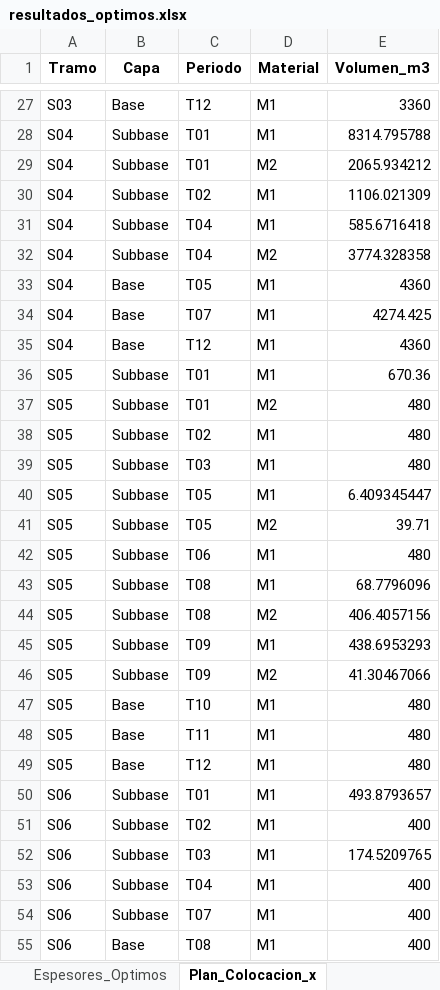
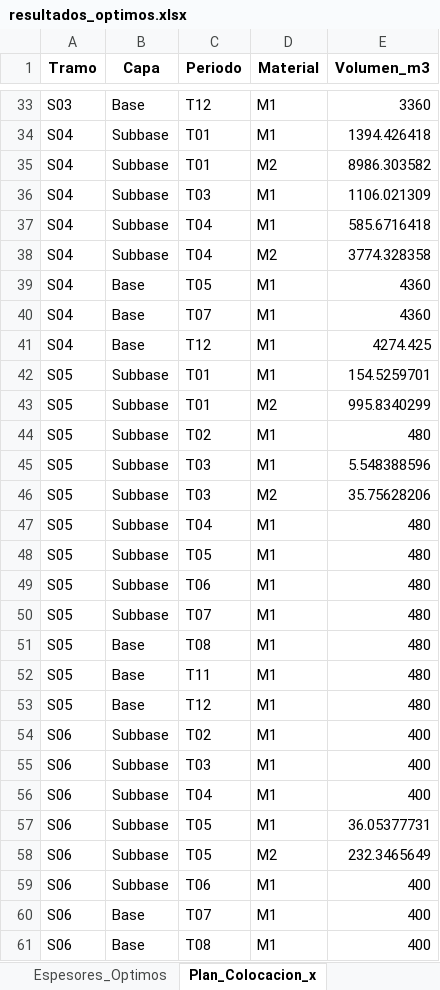
Before and after one commit to ChantillyCream/Proyecto_Opti, an Excel workbook: 26/Análisis_de_Excels/resultados_optimos.xlsx, sheet Plan_Colocacion_x, drawn as a sheet; only a part is shown, gaps mark what is left out; values as stored, in another font and other column widths than the file's, no borders; removed rows and columns are numbered as before the commit, all else as after; the diff covers the shown part only; the diff names each change by its address in the sheet, - before the commit and + after, or states it on an @@ line.

```diff
--- a/26/Análisis_de_Excels/resultados_optimos.xlsx (sheet Plan_Colocacion_x)
+++ b/26/Análisis_de_Excels/resultados_optimos.xlsx (sheet Plan_Colocacion_x)
-E34 (Volumen_m3): 8314.795788
+E34 (Volumen_m3): 1394.426418
-E35 (Volumen_m3): 2065.934212
+E35 (Volumen_m3): 8986.303582
-C36 (Periodo): T02
+C36 (Periodo): T03
-E40 (Volumen_m3): 4274.425
+E40 (Volumen_m3): 4360
-E41 (Volumen_m3): 4360
+E41 (Volumen_m3): 4274.425
-E42 (Volumen_m3): 670.36
+E42 (Volumen_m3): 154.5259701
-E43 (Volumen_m3): 480
+E43 (Volumen_m3): 995.8340299
-E45 (Volumen_m3): 480
+E45 (Volumen_m3): 5.548388596
+row 46: S05 | Subbase | T03 | M2 | 35.75628206
-C47 (Periodo): T05
+C47 (Periodo): T04
-E47 (Volumen_m3): 6.409345447
+E47 (Volumen_m3): 480
-D48 (Material): M2
+D48 (Material): M1
-E48 (Volumen_m3): 39.71
+E48 (Volumen_m3): 480
-C50 (Periodo): T08
+C50 (Periodo): T07
-E50 (Volumen_m3): 68.7796096
+E50 (Volumen_m3): 480
-row 44: S05 | Subbase | T08 | M2 | 406.4057156
-row 45: S05 | Subbase | T09 | M1 | 438.6953293
-row 46: S05 | Subbase | T09 | M2 | 41.30467066
-C51 (Periodo): T10
+C51 (Periodo): T08
-row 50: S06 | Subbase | T01 | M1 | 493.8793657
-E55 (Volumen_m3): 174.5209765
+E55 (Volumen_m3): 400
+row 57: S06 | Subbase | T05 | M1 | 36.05377731
+row 58: S06 | Subbase | T05 | M2 | 232.3465649
-C59 (Periodo): T07
+C59 (Periodo): T06
+row 60: S06 | Base | T07 | M1 | 400
```
Also changed, not shown: 9 added rows, 4 removed rows and 26 edited cells elsewhere in this sheet, sheet Resumen_General, 26/Instancias_Excel/instancia.xlsx.
